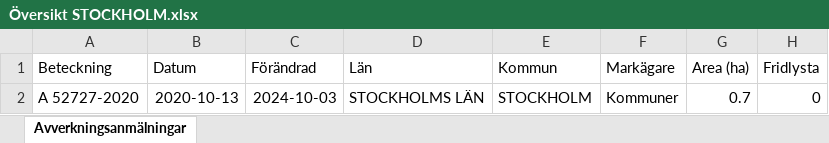
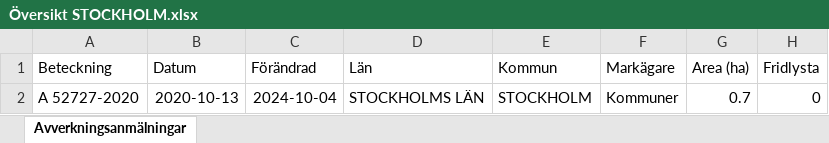
Before and after one commit to klasma/Logging_0180, an Excel workbook: Översikt STOCKHOLM.xlsx, sheet Avverkningsanmälningar, drawn as a sheet; only a part is shown; values as stored, in another font and other column widths than the file's, no borders; the diff names each change by its address in the sheet, - before the commit and + after, or states it on an @@ line.

```diff
--- a/Översikt STOCKHOLM.xlsx (sheet Avverkningsanmälningar)
+++ b/Översikt STOCKHOLM.xlsx (sheet Avverkningsanmälningar)
-C2 (Förändrad): 2024-10-03
+C2 (Förändrad): 2024-10-04
```
Also changed, not shown: 1 other file.
